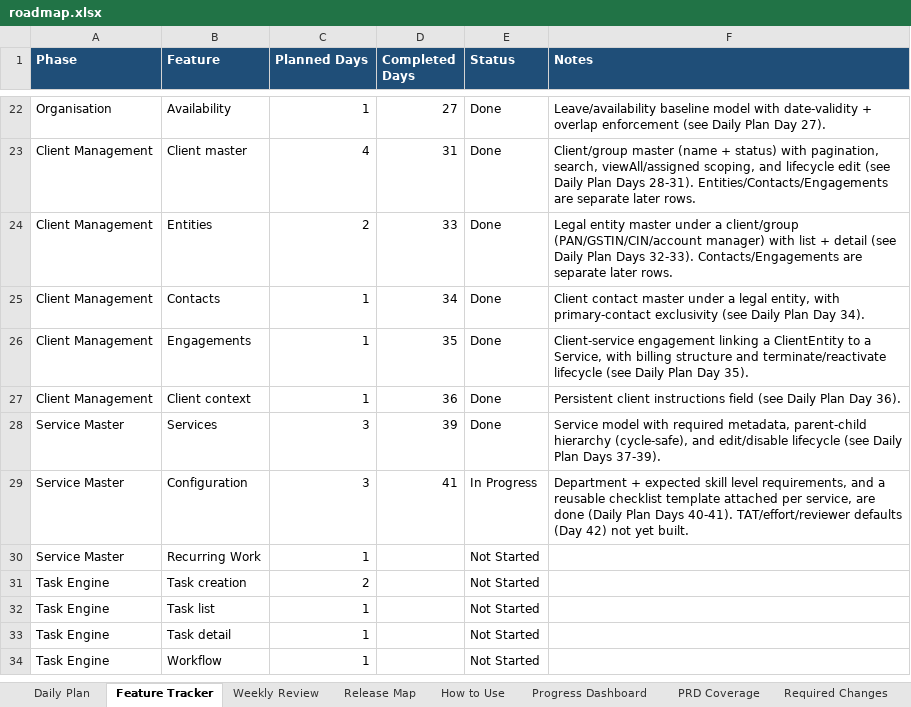
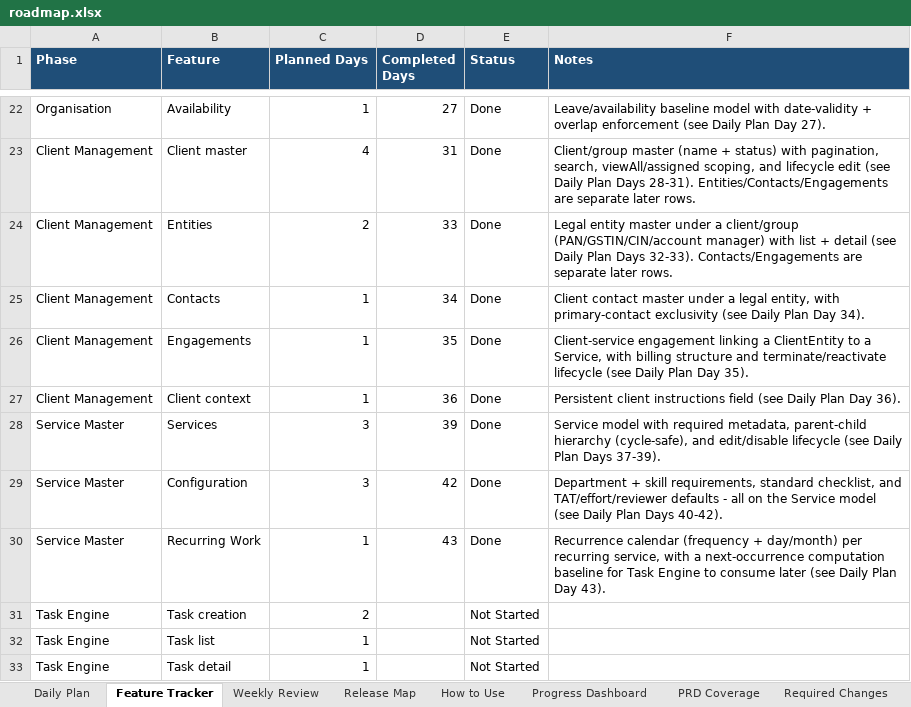
Before and after one commit to SakshiK2503/ai-firm-management, an Excel workbook: docs/roadmap.xlsx, sheet Feature Tracker, drawn as a sheet; only a part is shown, gaps mark what is left out; the shorter side is filled out with more unchanged rows; values as stored, in another font and other column widths than the file's, no borders; the diff names each change by its address in the sheet, - before the commit and + after, or states it on an @@ line.

```diff
--- a/docs/roadmap.xlsx (sheet Feature Tracker)
+++ b/docs/roadmap.xlsx (sheet Feature Tracker)
-D29 (Completed Days): 41
+D29 (Completed Days): 42
-E29 (Status): In Progress
+E29 (Status): Done
-F29 (Notes): Department + expected skill level requirements, and a reusable checklist template attached per service, are done (Daily Plan Days 40-41). TAT/effort/reviewer defaults (Day 42) not yet built.
+F29 (Notes): Department + skill requirements, standard checklist, and TAT/effort/reviewer defaults - all on the Service model (see Daily Plan Days 40-42).
-D30 (Completed Days): (empty)
+D30 (Completed Days): 43
-E30 (Status): Not Started
+E30 (Status): Done
-F30 (Notes): (empty)
+F30 (Notes): Recurrence calendar (frequency + day/month) per recurring service, with a next-occurrence computation baseline for Task Engine to consume later (see Daily Plan Day 43).
```
Also changed, not shown: sheet Daily Plan, 14 other files.
